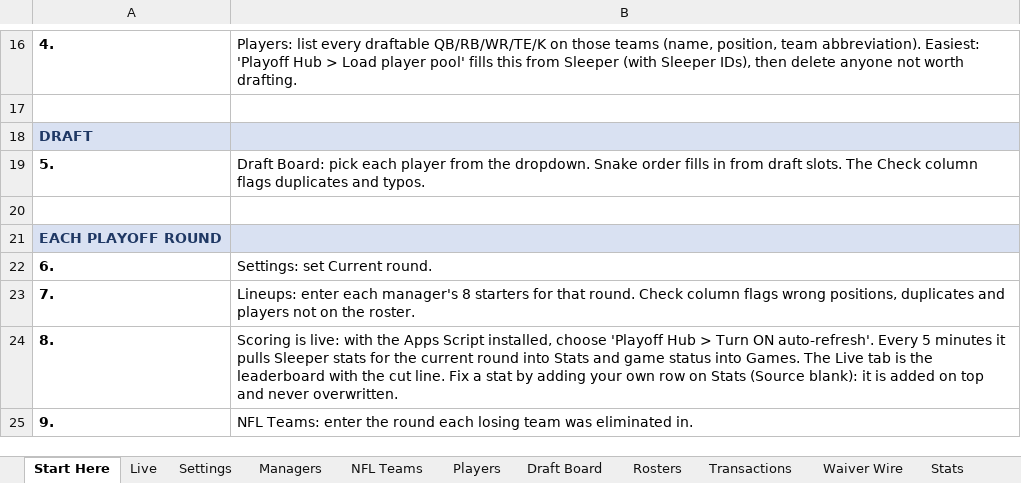
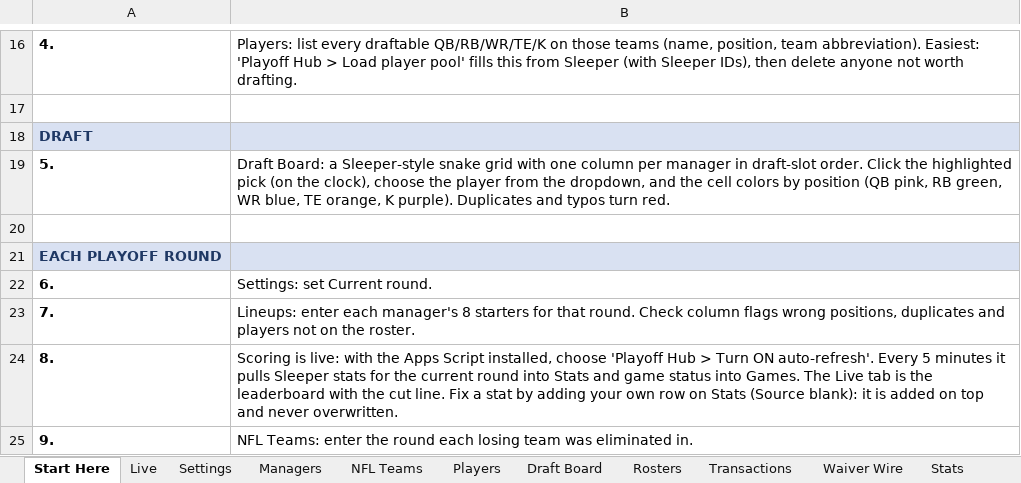
Before and after one commit to mogul828-dev/fantasy-backend, an Excel workbook: postseason-hub/NFL_Postseason_Survivor.xlsx, sheet Start Here, drawn as a sheet; only a part is shown, gaps mark what is left out; values as stored, in another font and other column widths than the file's, no borders; the diff names each change by its address in the sheet, - before the commit and + after, or states it on an @@ line.

```diff
--- a/postseason-hub/NFL_Postseason_Survivor.xlsx (sheet Start Here)
+++ b/postseason-hub/NFL_Postseason_Survivor.xlsx (sheet Start Here)
-B19: Draft Board: pick each player from the dropdown. Snake order fills in from draft slots. The Check column flags duplicates and typos.
+B19: Draft Board: a Sleeper-style snake grid with one column per manager in draft-slot order. Click the highlighted pick (on the clock), choose the player from the dropdown, and the cell colors by position (QB pink, RB green, WR blue, TE orange, K purple). Duplicates and typos turn red.
```
Also changed, not shown: sheet Draft Board, hidden cells, 1 other file.
